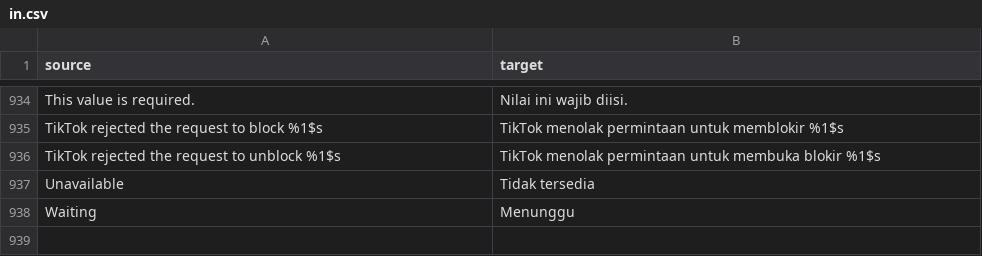
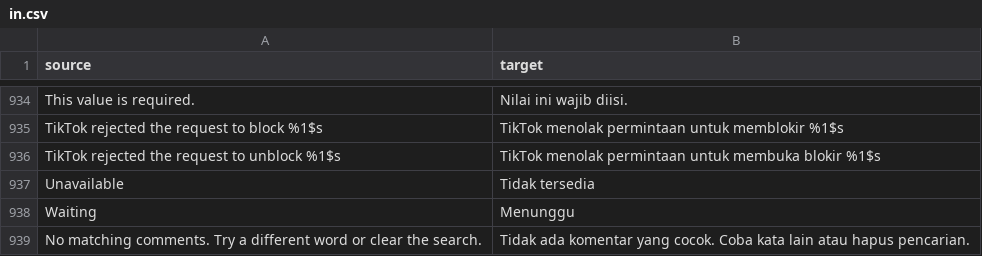
Before and after one commit to Dojz/hushfeed, a CSV file: extensions/tiktok/src/main/l10n/in.csv, drawn as a sheet; only a part is shown, gaps mark what is left out.

Commit message:
feat(comments): show search result feedback
Existing structural assertions described a single search decoration and became wrong once the required result-status sibling was added. The updated and new tests cover zero, singular, plural, clear, focus, scrolling, recycling, cached sheets, and all translated zero-result messages.

```diff
--- a/extensions/tiktok/src/main/l10n/in.csv
+++ b/extensions/tiktok/src/main/l10n/in.csv
@@ -938 +938,2 @@ Unavailable,Tidak tersedia
 Waiting,Menunggu
+No matching comments. Try a different word or clear the search.,Tidak ada komentar yang cocok. Coba kata lain atau hapus pencarian.
```
Also changed, not shown: extensions/tiktok/src/main/l10n/de.tsv, extensions/tiktok/src/main/l10n/en.csv, 9 other files.
